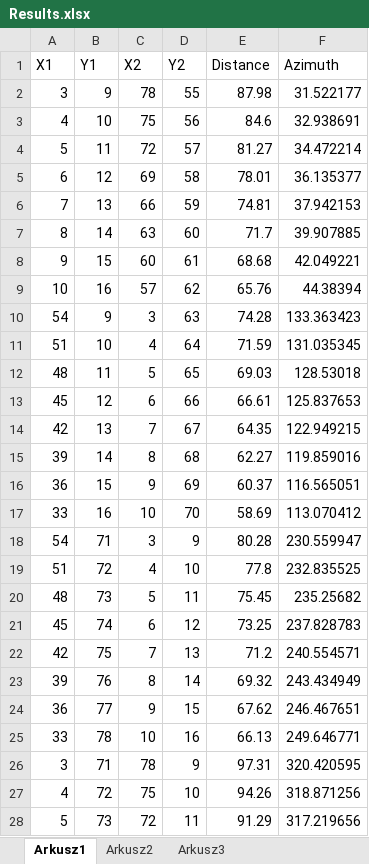
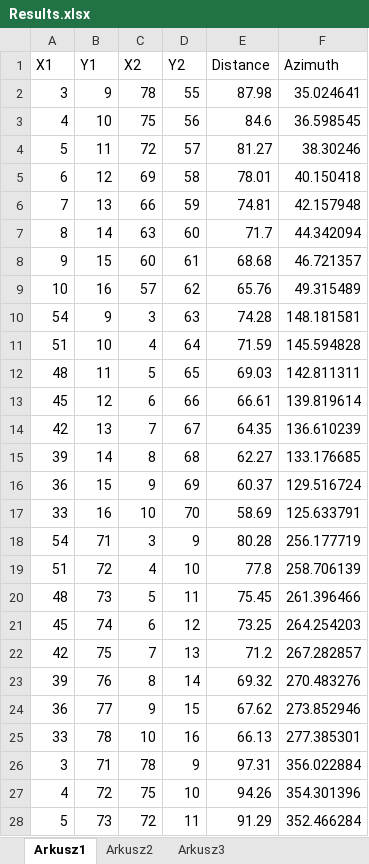
Before and after one commit to DominikMalinowski/pythonProjects, an Excel workbook: Azimuth Calculator/Results.xlsx, sheet Arkusz1, drawn as a sheet; only a part is shown; values as stored, in another font and other column widths than the file's, no borders; the diff covers the shown part only; the diff names each change by its address in the sheet, - before the commit and + after, or states it on an @@ line.

```diff
--- a/Azimuth Calculator/Results.xlsx (sheet Arkusz1)
+++ b/Azimuth Calculator/Results.xlsx (sheet Arkusz1)
-F2 (Azimuth): 31.522177
+F2 (Azimuth): 35.024641
-F3 (Azimuth): 32.938691
+F3 (Azimuth): 36.598545
-F4 (Azimuth): 34.472214
+F4 (Azimuth): 38.30246
-F5 (Azimuth): 36.135377
+F5 (Azimuth): 40.150418
-F6 (Azimuth): 37.942153
+F6 (Azimuth): 42.157948
-F7 (Azimuth): 39.907885
+F7 (Azimuth): 44.342094
-F8 (Azimuth): 42.049221
+F8 (Azimuth): 46.721357
-F9 (Azimuth): 44.38394
+F9 (Azimuth): 49.315489
-F10 (Azimuth): 133.363423
+F10 (Azimuth): 148.181581
-F11 (Azimuth): 131.035345
+F11 (Azimuth): 145.594828
-F12 (Azimuth): 128.53018
+F12 (Azimuth): 142.811311
-F13 (Azimuth): 125.837653
+F13 (Azimuth): 139.819614
-F14 (Azimuth): 122.949215
+F14 (Azimuth): 136.610239
-F15 (Azimuth): 119.859016
+F15 (Azimuth): 133.176685
-F16 (Azimuth): 116.565051
+F16 (Azimuth): 129.516724
-F17 (Azimuth): 113.070412
+F17 (Azimuth): 125.633791
-F18 (Azimuth): 230.559947
+F18 (Azimuth): 256.177719
-F19 (Azimuth): 232.835525
+F19 (Azimuth): 258.706139
-F20 (Azimuth): 235.25682
+F20 (Azimuth): 261.396466
-F21 (Azimuth): 237.828783
+F21 (Azimuth): 264.254203
-F22 (Azimuth): 240.554571
+F22 (Azimuth): 267.282857
-F23 (Azimuth): 243.434949
+F23 (Azimuth): 270.483276
-F24 (Azimuth): 246.467651
+F24 (Azimuth): 273.852946
-F25 (Azimuth): 249.646771
+F25 (Azimuth): 277.385301
-F26 (Azimuth): 320.420595
+F26 (Azimuth): 356.022884
-F27 (Azimuth): 318.871256
+F27 (Azimuth): 354.301396
-F28 (Azimuth): 317.219656
+F28 (Azimuth): 352.466284
```
Also changed, not shown: 5 edited cells elsewhere in this sheet, Azimuth Calculator/modules/manually_provided_coordinates.xlsx, 4 other files.
